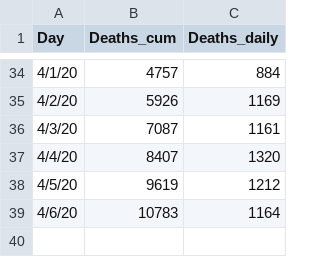
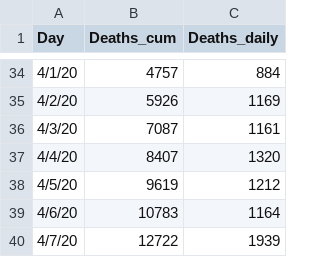
Before and after one commit to kpelechrinis/covid19-truecases, a CSV file: us_deaths.csv, drawn as a sheet; only a part is shown, gaps mark what is left out.

Commit message:
Update us_deaths.csv

```diff
--- a/us_deaths.csv
+++ b/us_deaths.csv
@@ -39 +39,2 @@
 4/6/20,10783,1164
+4/7/20,12722,1939
```
